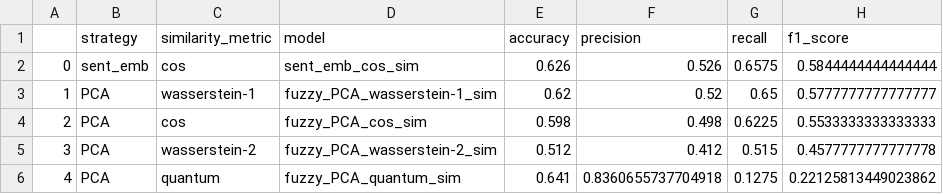
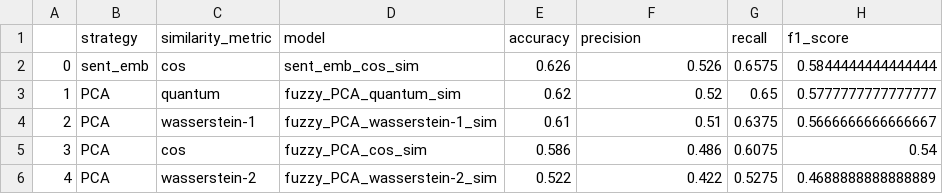
Before and after one commit to IsaacFigNewton/DisCoFuzz, a TSV file: full_train_eval_kernel=16_n_components=128_npsd-ot-noavg.tsv, drawn as a sheet.

Commit message:
WTF!!!???
PDF of wave function given by difference in CDFs gives almost perfect fuzzy WF distance metric analog to cosine similarity/correlation??

```diff
--- a/full_train_eval_kernel=16_n_components=128_npsd-ot-noavg.tsv
+++ b/full_train_eval_kernel=16_n_components=128_npsd-ot-noavg.tsv
@@ -2,5 +2,5 @@
 0	sent_emb	cos	sent_emb_cos_sim	0.626	0.526	0.6575	0.5844444444444444
-1	PCA	wasserstein-1	fuzzy_PCA_wasserstein-1_sim	0.62	0.52	0.65	0.5777777777777777
-2	PCA	cos	fuzzy_PCA_cos_sim	0.598	0.498	0.6225	0.5533333333333333
-3	PCA	wasserstein-2	fuzzy_PCA_wasserstein-2_sim	0.512	0.412	0.515	0.4577777777777778
-4	PCA	quantum	fuzzy_PCA_quantum_sim	0.641	0.8360655737704918	0.1275	0.22125813449023862
+1	PCA	quantum	fuzzy_PCA_quantum_sim	0.62	0.52	0.65	0.5777777777777777
+2	PCA	wasserstein-1	fuzzy_PCA_wasserstein-1_sim	0.61	0.51	0.6375	0.5666666666666667
+3	PCA	cos	fuzzy_PCA_cos_sim	0.586	0.486	0.6075	0.54
+4	PCA	wasserstein-2	fuzzy_PCA_wasserstein-2_sim	0.522	0.422	0.5275	0.4688888888888889
```
Also changed, not shown: 3 other files.
